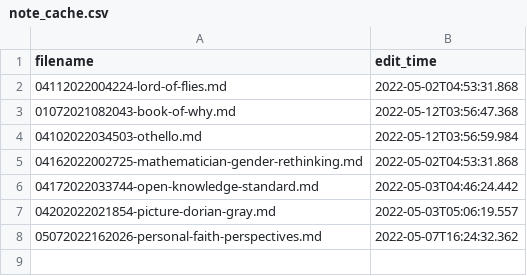
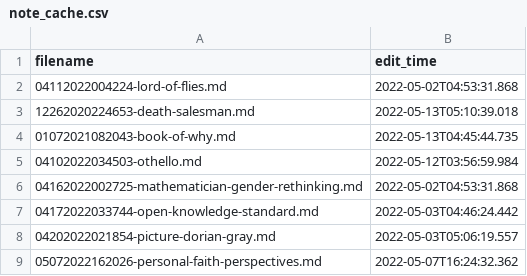
Before and after one commit to TheCedarPrince/thecedarprince.github.io, a CSV file: _assets/notes/note_cache.csv, drawn as a sheet.

Commit message:
Added death of a salesman book review

```diff
--- a/_assets/notes/note_cache.csv
+++ b/_assets/notes/note_cache.csv
@@ -2,3 +2,4 @@ filename,edit_time
 04112022004224-lord-of-flies.md,2022-05-02T04:53:31.868
-01072021082043-book-of-why.md,2022-05-12T03:56:47.368
+12262020224653-death-salesman.md,2022-05-13T05:10:39.018
+01072021082043-book-of-why.md,2022-05-13T04:45:44.735
 04102022034503-othello.md,2022-05-12T03:56:59.984
```
Also changed, not shown: 2 other files.
